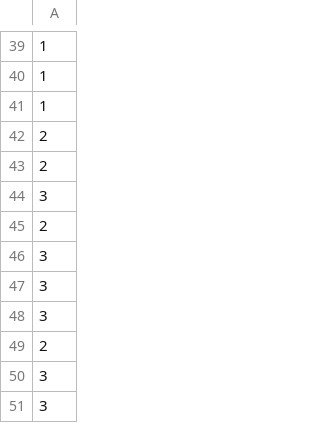
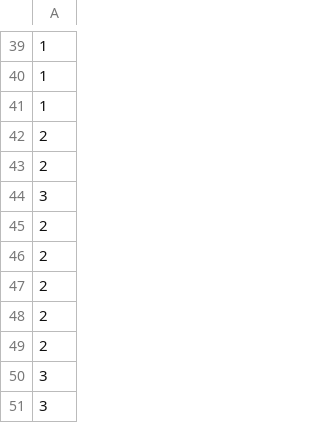
Before and after one commit to philipLutz/capstone-project, a CSV file: src/y_all.csv, drawn as a sheet; only a part is shown, gaps mark what is left out; the shorter side is filled out with more unchanged rows; the diff names each change by its address in the sheet, - before the commit and + after, or states it on an @@ line.

```diff
--- a/src/y_all.csv
+++ b/src/y_all.csv
+row 46: 2
+row 47: 2
+row 48: 2
+row 49: 2
```
Also changed, not shown: src/program_performance_results.csv, src/program_scores.csv, 12 other files.
